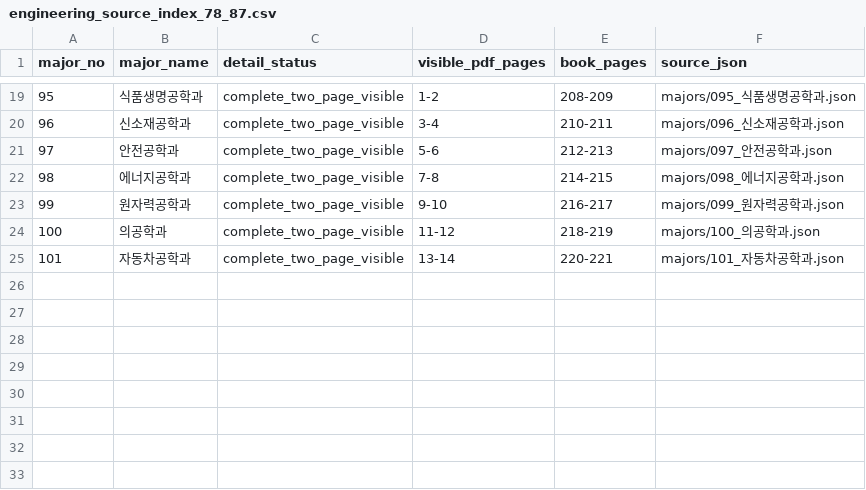
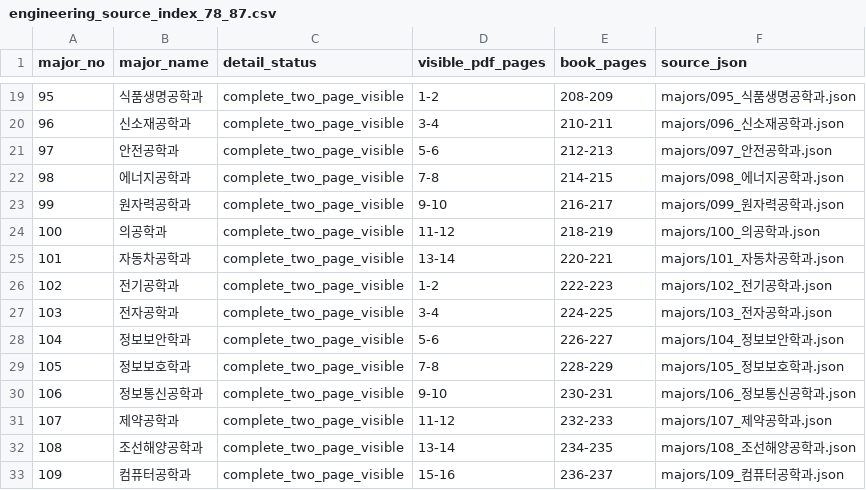
Before and after one commit to koreapoorboy-coder/univ-search, a CSV file: public/keyword-engine/seed/major-engine/source/engineering/engineering_source_index_78_87.csv, drawn as a sheet; only a part is shown, gaps mark what is left out; the diff names each change by its address in the sheet, - before the commit and + after, or states it on an @@ line.

Commit message:
Update engineering_source_index_78_87.csv

```diff
--- a/public/keyword-engine/seed/major-engine/source/engineering/engineering_source_index_78_87.csv
+++ b/public/keyword-engine/seed/major-engine/source/engineering/engineering_source_index_78_87.csv
+row 26: 102 | 전기공학과 | complete_two_page_visible | 1-2 | 222-223 | majors/102_전기공학과.json
+row 27: 103 | 전자공학과 | complete_two_page_visible | 3-4 | 224-225 | majors/103_전자공학과.json
+row 28: 104 | 정보보안학과 | complete_two_page_visible | 5-6 | 226-227 | majors/104_정보보안학과.json
+row 29: 105 | 정보보호학과 | complete_two_page_visible | 7-8 | 228-229 | majors/105_정보보호학과.json
+row 30: 106 | 정보통신공학과 | complete_two_page_visible | 9-10 | 230-231 | majors/106_정보통신공학과.json
+row 31: 107 | 제약공학과 | complete_two_page_visible | 11-12 | 232-233 | majors/107_제약공학과.json
+row 32: 108 | 조선해양공학과 | complete_two_page_visible | 13-14 | 234-235 | majors/108_조선해양공학과.json
+row 33: 109 | 컴퓨터공학과 | complete_two_page_visible | 15-16 | 236-237 | majors/109_컴퓨터공학과.json
```
